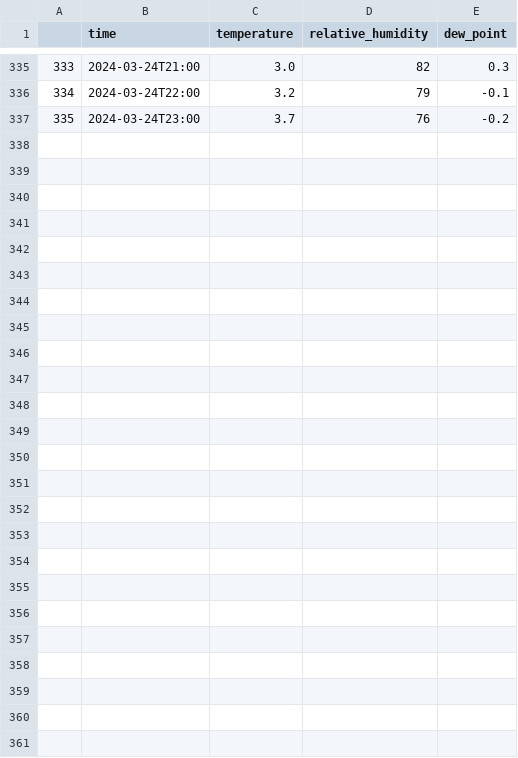
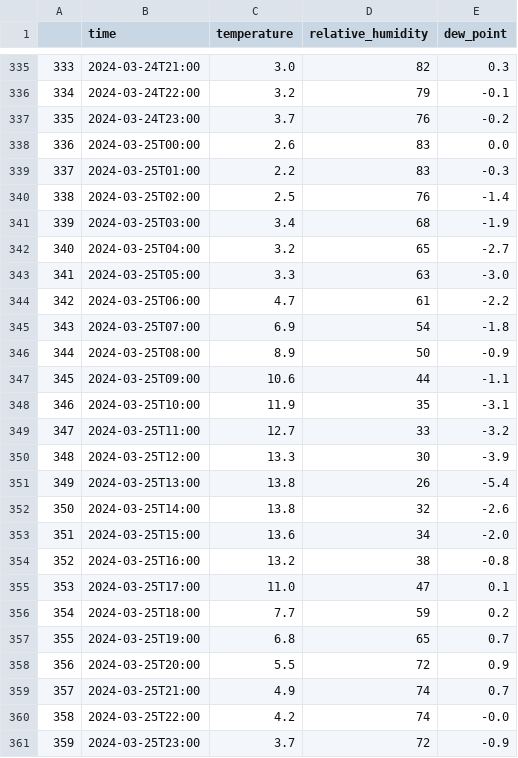
Before and after one commit to NikolaVilar/IIS, a CSV file: data/raw/weather/weather_api.csv, drawn as a sheet; only a part is shown, gaps mark what is left out.

Commit message:
gitbot: fetch data

```diff
--- a/data/raw/weather/weather_api.csv
+++ b/data/raw/weather/weather_api.csv
@@ -337 +337,25 @@
 335,2024-03-24T23:00,3.7,76,-0.2
+336,2024-03-25T00:00,2.6,83,0.0
+337,2024-03-25T01:00,2.2,83,-0.3
+338,2024-03-25T02:00,2.5,76,-1.4
+339,2024-03-25T03:00,3.4,68,-1.9
+340,2024-03-25T04:00,3.2,65,-2.7
+341,2024-03-25T05:00,3.3,63,-3.0
+342,2024-03-25T06:00,4.7,61,-2.2
+343,2024-03-25T07:00,6.9,54,-1.8
+344,2024-03-25T08:00,8.9,50,-0.9
+345,2024-03-25T09:00,10.6,44,-1.1
+346,2024-03-25T10:00,11.9,35,-3.1
+347,2024-03-25T11:00,12.7,33,-3.2
+348,2024-03-25T12:00,13.3,30,-3.9
+349,2024-03-25T13:00,13.8,26,-5.4
+350,2024-03-25T14:00,13.8,32,-2.6
+351,2024-03-25T15:00,13.6,34,-2.0
+352,2024-03-25T16:00,13.2,38,-0.8
+353,2024-03-25T17:00,11.0,47,0.1
+354,2024-03-25T18:00,7.7,59,0.2
+355,2024-03-25T19:00,6.8,65,0.7
+356,2024-03-25T20:00,5.5,72,0.9
+357,2024-03-25T21:00,4.9,74,0.7
+358,2024-03-25T22:00,4.2,74,-0.0
+359,2024-03-25T23:00,3.7,72,-0.9
```
Also changed, not shown: data/processed/data.csv, data/raw/mbajk/mbajk_api.csv.
